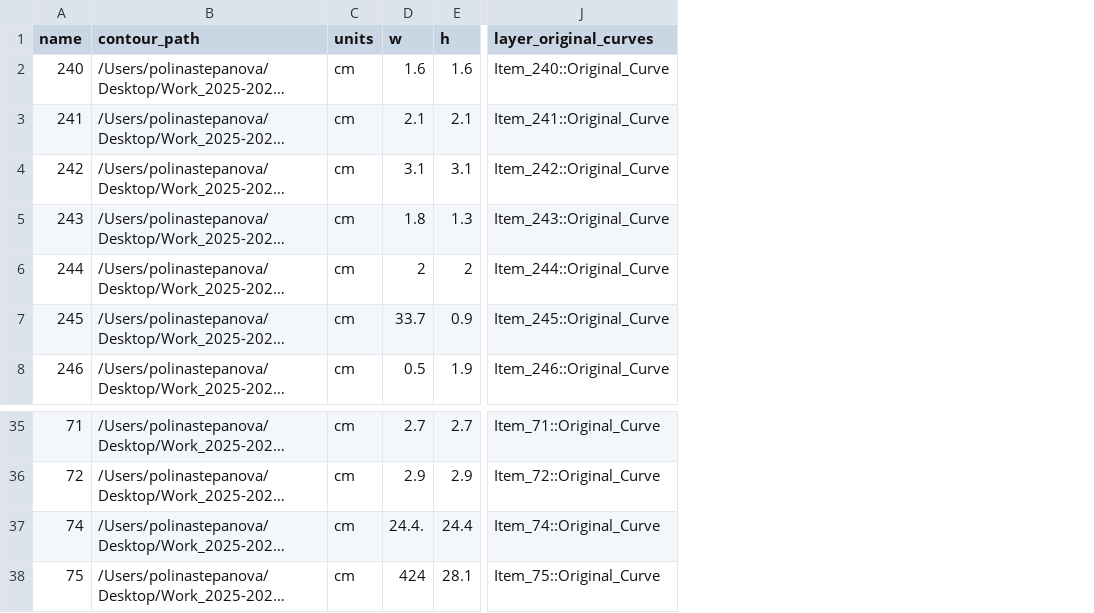
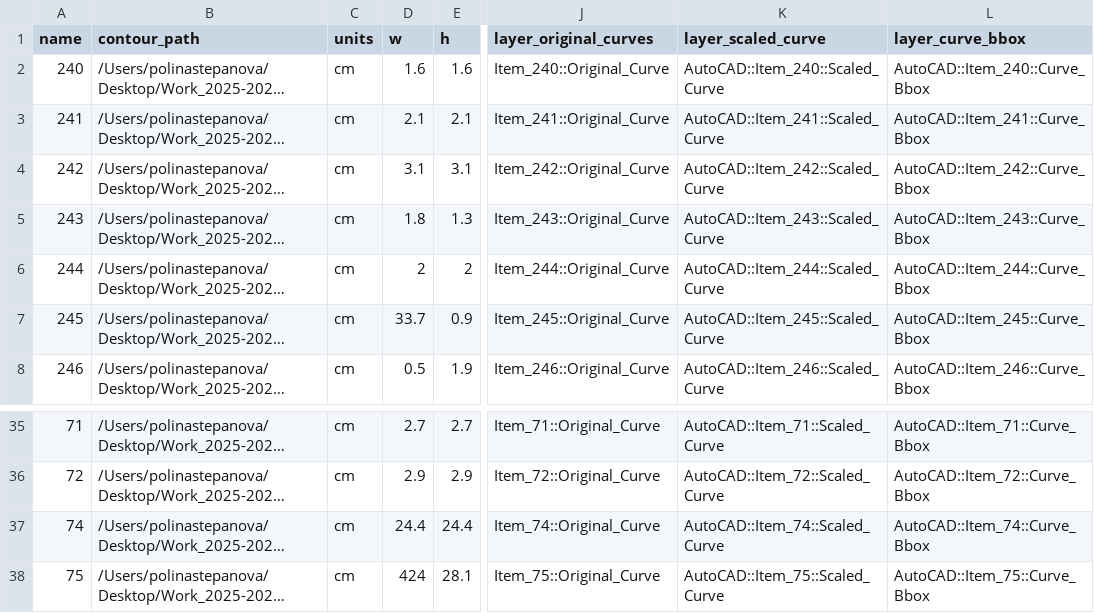
Before and after one commit to realpolya/lga_scripts, a CSV file: gh_checklist_workflow/Rhino_csvs/build_bloomberg.csv, drawn as a sheet; only a part is shown, gaps mark what is left out; long unchanged cells end in …; the diff names each change by its address in the sheet, - before the commit and + after, or states it on an @@ line.

```diff
--- a/gh_checklist_workflow/Rhino_csvs/build_bloomberg.csv
+++ b/gh_checklist_workflow/Rhino_csvs/build_bloomberg.csv
+column K (layer_scaled_curve), rows 2-8: AutoCAD::Item_240::Scaled_Curve | AutoCAD::Item_241::Scaled_Curve | AutoCAD::Item_242::Scaled_Curve | AutoCAD::Item_243::Scaled_Curve | AutoCAD::Item_244::Scaled_Curve | AutoCAD::Item_245::Scaled_Curve | AutoCAD::Item_246::Scaled_Curve; rows 35-38: AutoCAD::Item_71::Scaled_Curve | AutoCAD::Item_72::Scaled_Curve | AutoCAD::Item_74::Scaled_Curve | AutoCAD::Item_75::Scaled_Curve
+column L (layer_curve_bbox), rows 2-8: AutoCAD::Item_240::Curve_Bbox | AutoCAD::Item_241::Curve_Bbox | AutoCAD::Item_242::Curve_Bbox | AutoCAD::Item_243::Curve_Bbox | AutoCAD::Item_244::Curve_Bbox | AutoCAD::Item_245::Curve_Bbox | AutoCAD::Item_246::Curve_Bbox; rows 35-38: AutoCAD::Item_71::Curve_Bbox | AutoCAD::Item_72::Curve_Bbox | AutoCAD::Item_74::Curve_Bbox | AutoCAD::Item_75::Curve_Bbox
-D37 (w): 24.4.
+D37 (w): 24.4
```
Also changed, not shown: gh_checklist_workflow/Rhino_csvs/build_hurst.csv, gh_checklist_workflow/Rhino_csvs/build_kaplan.csv, 44 other files.
